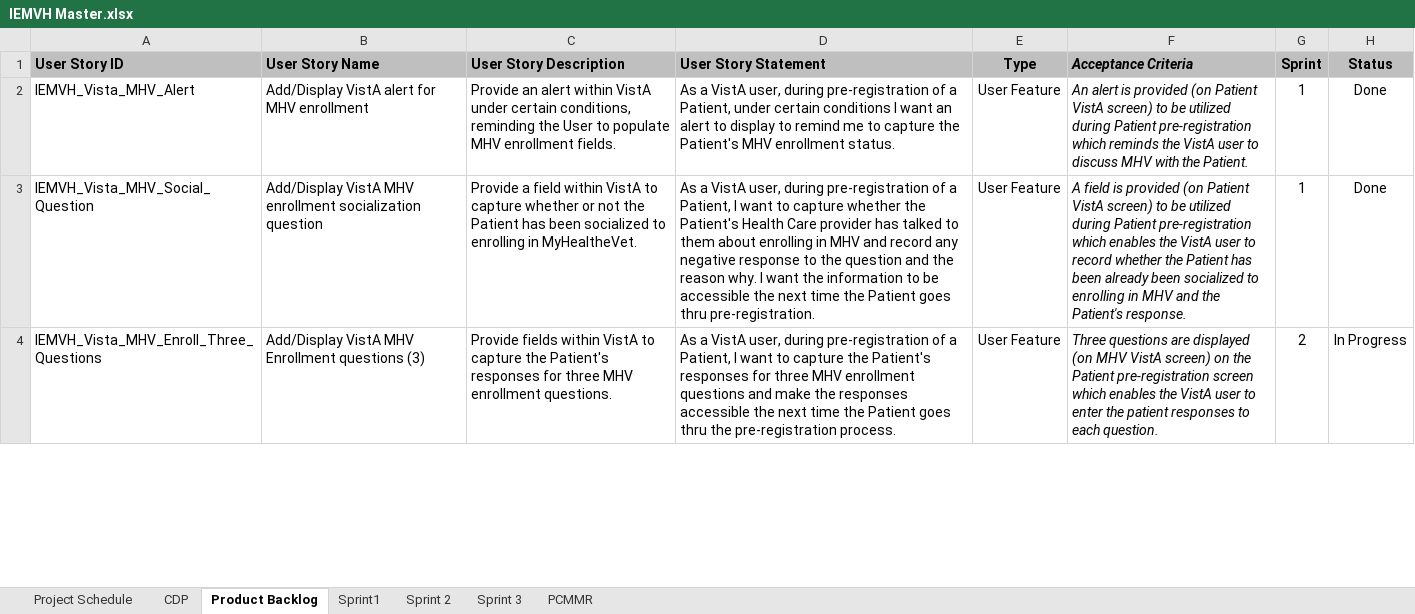
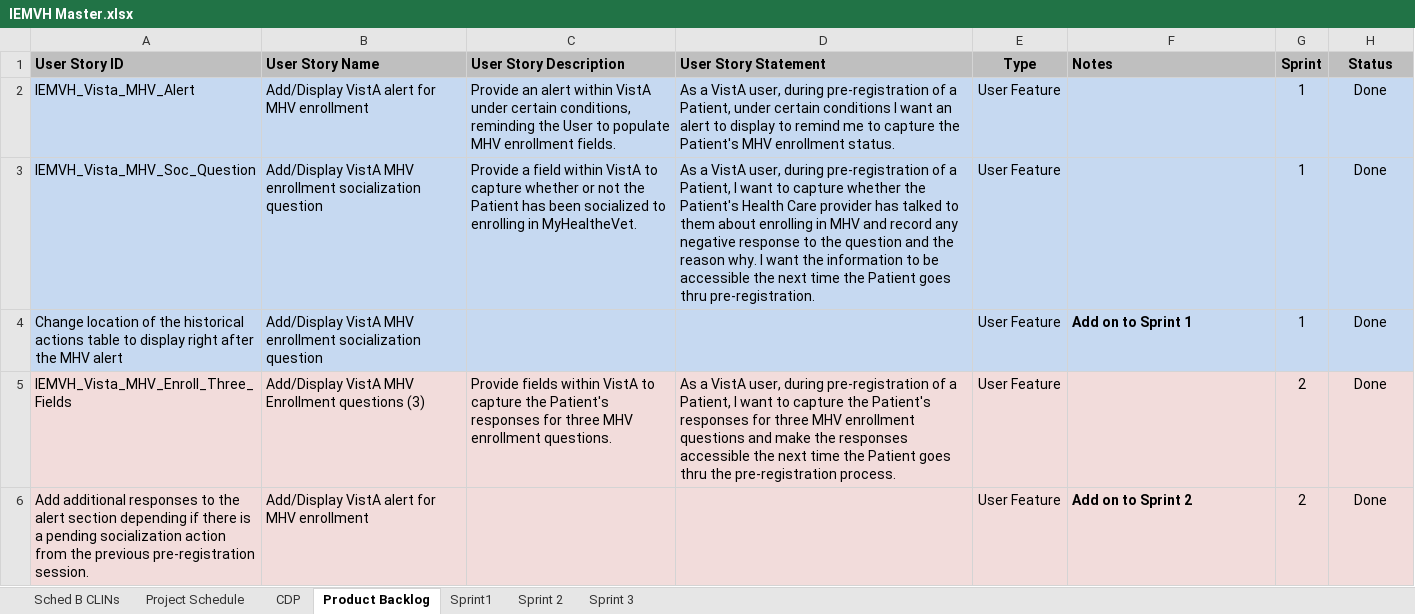
Before and after one commit to VHAINNOVATIONS/MHV-Enrollment, an Excel workbook: IEMVH Master.xlsx, sheet Product Backlog, drawn as a sheet; only a part is shown; values as stored, in another font and other column widths than the file's, no borders; addresses are those after the commit; the diff covers the shown part only; the diff names each change by its address in the sheet, - before the commit and + after, or states it on an @@ line.

```diff
--- a/IEMVH Master.xlsx (sheet Product Backlog)
+++ b/IEMVH Master.xlsx (sheet Product Backlog)
-sheet tab: PCMMR
+sheet tab: Sched B CLINs
-F1: Acceptance Criteria
+F1: Notes
-F1 italic: on
+F1 italic: off
-A2:H3 fill: none
+A2:H3 fill: #C6D9F1
-F2 (Notes): An alert is provided (on Patient VistA screen) to be utilized during Patient pre-registration which reminds the VistA user to discuss MHV with the Patient.
+F2 (Notes): (empty)
-A3 (User Story ID): IEMVH_Vista_MHV_Social_Question
+A3 (User Story ID): IEMVH_Vista_MHV_Soc_Question
-F3 (Notes): A field is provided (on Patient VistA screen) to be utilized during Patient pre-registration which enables the VistA user to record whether the Patient has been already been socialized to enrolling in MHV and the Patient's response.
+F3 (Notes): (empty)
+row 4: Change location of the historical actions table to display right after the MHV alert | Add/Display VistA MHV enrollment socialization question |  |  | User Feature | Add on to Sprint 1 | 1 | Done
-A5 (User Story ID): IEMVH_Vista_MHV_Enroll_Three_Questions
+A5 (User Story ID): IEMVH_Vista_MHV_Enroll_Three_Fields
-A5:H5 fill: none
+A5:H5 fill: #F2DCDB
-F5 (Notes): Three questions are displayed (on MHV VistA screen) on the Patient pre-registration screen which enables the VistA user to enter the patient responses to each question.
+F5 (Notes): (empty)
-H5 (Status): In Progress
+H5 (Status): Done
+row 6: Add additional responses to the alert section depending if there is a pending socialization action from the previous pre-registration session. | Add/Display VistA alert for MHV enrollment |  |  | User Feature | Add on to Sprint 2 | 2 | Done
```
Also changed, not shown: 3 added rows and cell formats elsewhere in this sheet, sheet Sprint 3, sheet Sprint 2, 9 other files.
